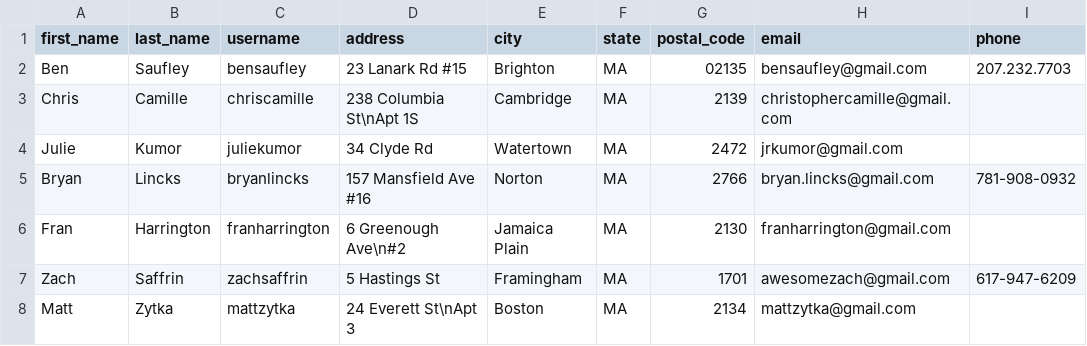
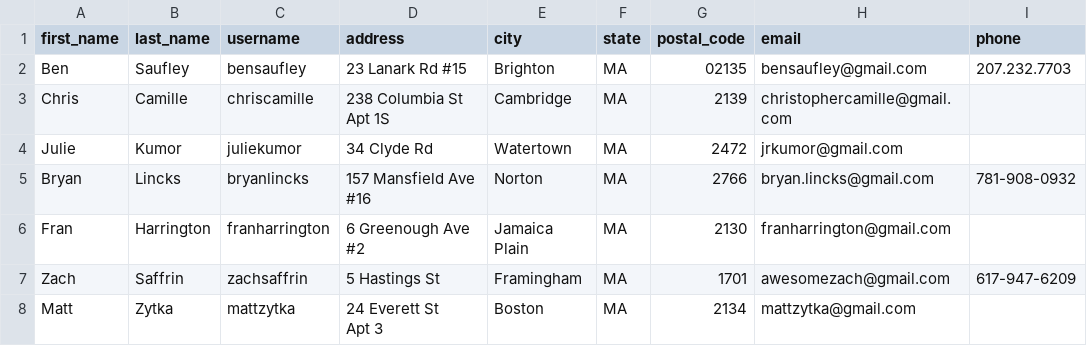
Before and after one commit to MidnightRiders/MemberPortal, a CSV file: lib/assets/executive_seeds.csv, drawn as a sheet; only a part is shown; ↵ is a line break in a cell; the diff names each change by its address in the sheet, - before the commit and + after, or states it on an @@ line.

```diff
--- a/lib/assets/executive_seeds.csv
+++ b/lib/assets/executive_seeds.csv
-D3 (address): 238 Columbia St\nApt 1S
+D3 (address): 238 Columbia St ↵ Apt 1S
-D6 (address): 6 Greenough Ave\n#2
+D6 (address): 6 Greenough Ave ↵ #2
-D8 (address): 24 Everett St\nApt 3
+D8 (address): 24 Everett St ↵ Apt 3
```
Also changed, not shown: 16 other files.
